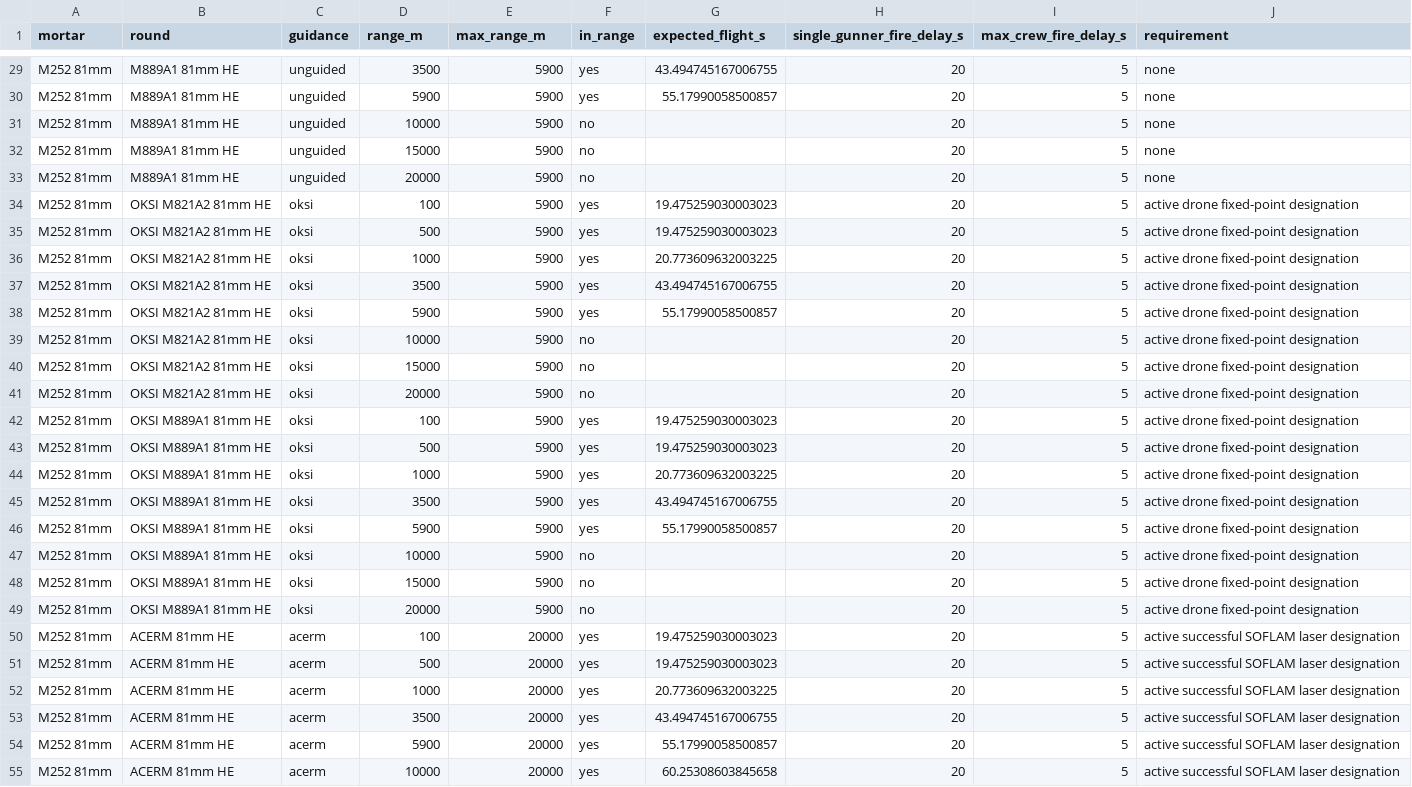
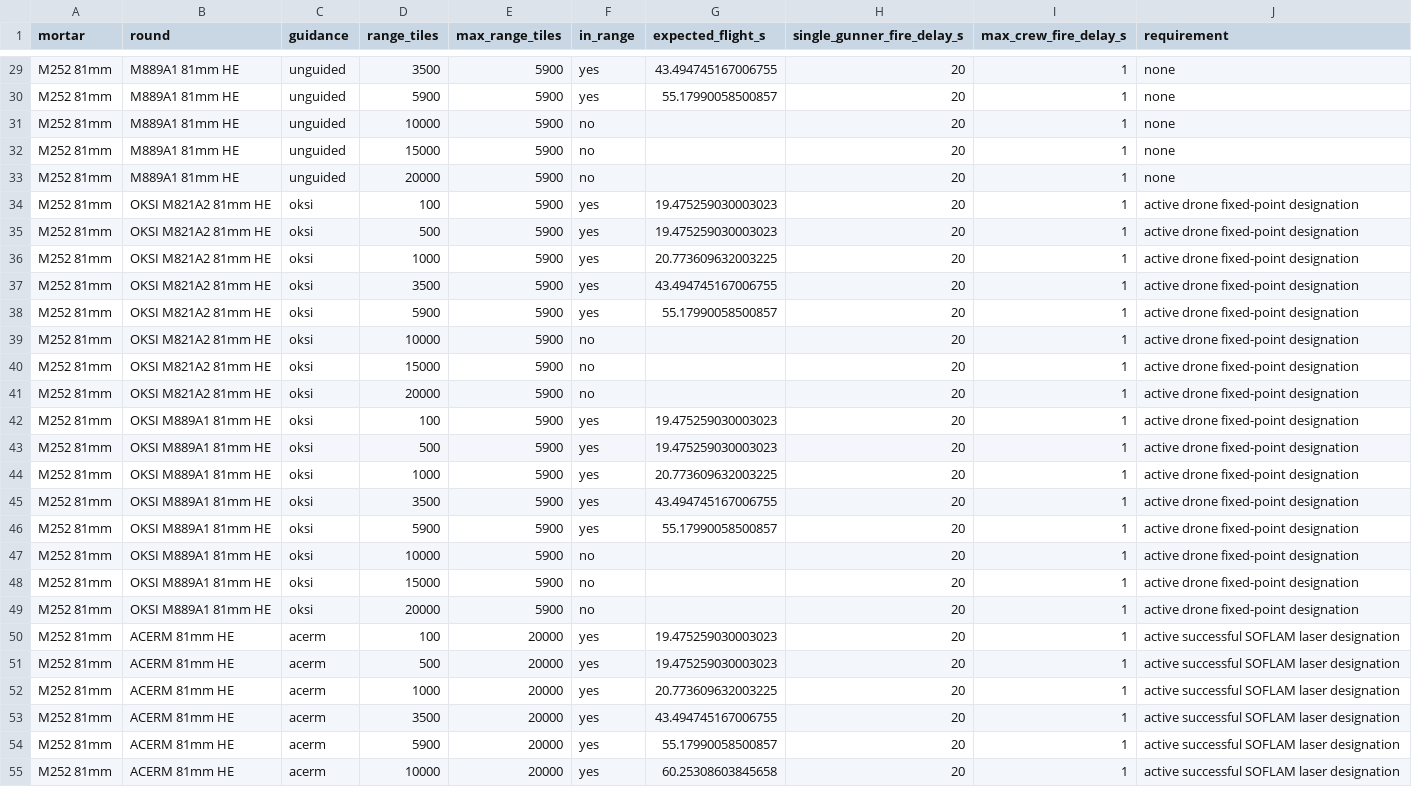
Before and after one commit to vyrondrosos/Cataclysm-DDA, a CSV file: mortar_flight_envelope.csv, drawn as a sheet; only a part is shown, gaps mark what is left out; the diff covers the shown part only; the diff names each change by its address in the sheet, - before the commit and + after, or states it on an @@ line.

```diff
--- a/mortar_flight_envelope.csv
+++ b/mortar_flight_envelope.csv
-D1: range_m
+D1: range_tiles
-E1: max_range_m
+E1: max_range_tiles
-I29:I55 (max_crew_fire_delay_s): 5
+I29:I55 (max_crew_fire_delay_s): 1
```
Also changed, not shown: 45 edited cells elsewhere in this file, mortar_cache_sweep.csv, mortar_crew_sweep.csv, 9 other files.
